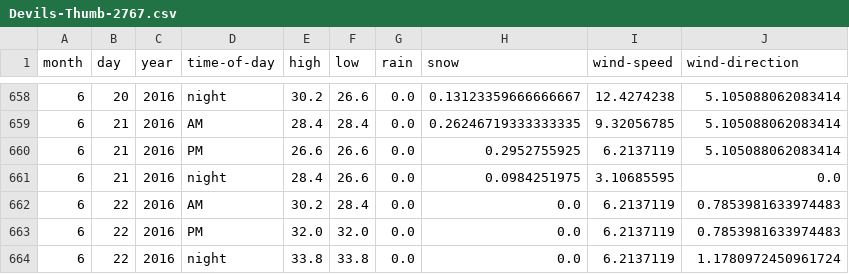
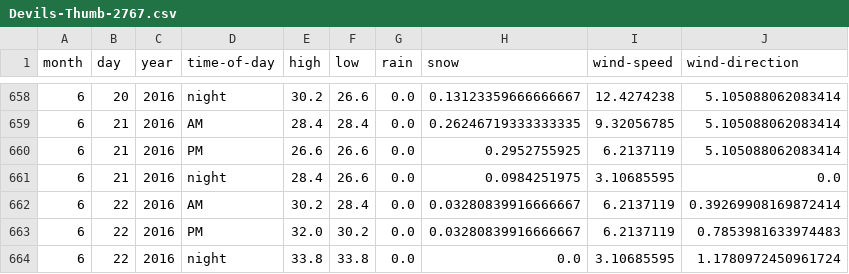
Before and after one commit to psathyrella/weatherhistory, a CSV file: mtwx/Devils-Thumb-2767.csv, drawn as a sheet; only a part is shown, gaps mark what is left out.

```diff
--- a/mtwx/Devils-Thumb-2767.csv
+++ b/mtwx/Devils-Thumb-2767.csv
@@ -661,4 +661,4 @@ month,day,year,time-of-day,high,low,rain,snow,wind-speed,wind-direction
 6,21,2016,night,28.4,26.6,0.0,0.0984251975,3.10685595,0.0
-6,22,2016,AM,30.2,28.4,0.0,0.0,6.2137119,0.7853981633974483
-6,22,2016,PM,32.0,32.0,0.0,0.0,6.2137119,0.7853981633974483
-6,22,2016,night,33.8,33.8,0.0,0.0,6.2137119,1.1780972450961724
+6,22,2016,AM,30.2,28.4,0.0,0.03280839916666667,6.2137119,0.39269908169872414
+6,22,2016,PM,32.0,30.2,0.0,0.03280839916666667,6.2137119,0.7853981633974483
+6,22,2016,night,33.8,33.8,0.0,0.0,3.10685595,1.1780972450961724
```
Also changed, not shown: mtwx/Mount-Rainier-1500.csv, mtwx/Serratus-Mountain-2321.csv, 35 other files.
